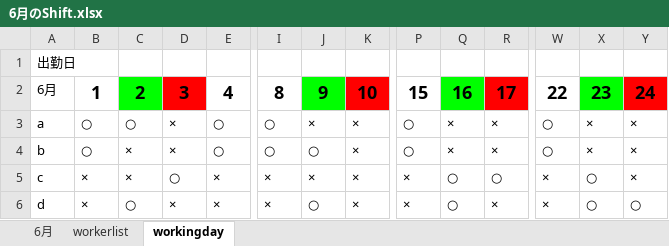
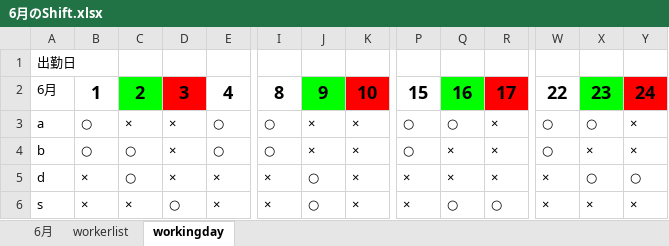
Before and after one commit to drumgiovanni/shiftgenerator2, an Excel workbook: giovannitheproject/djsg/media/djsg/shifts/6月のShift.xlsx, sheet workingday, drawn as a sheet; only a part is shown, gaps mark what is left out; values as stored, in another font and other column widths than the file's, no borders; removed rows and columns are numbered as before the commit, all else as after; rows hold the shown columns only; the diff names each change by its address in the sheet, - before the commit and + after, or states it on an @@ line.

```diff
--- a/giovannitheproject/djsg/media/djsg/shifts/6月のShift.xlsx (sheet workingday)
+++ b/giovannitheproject/djsg/media/djsg/shifts/6月のShift.xlsx (sheet workingday)
-C3: ○
+C3: ×
-Q3: ×
+Q3: ○
-X3: ×
+X3: ○
-C4: ×
+C4: ○
-J4: ○
+J4: ×
-row 5: c | × | × | ○ | × | × | × | × | × | ○ | ○ | × | ○ | ×
-Q5: ○
+Q5: ×
+row 6: s | × | × | ○ | × | × | ○ | × | × | ○ | ○ | × | × | ×
```
Also changed, not shown: sheet 6月, sheet workerlist, 7 other files.
